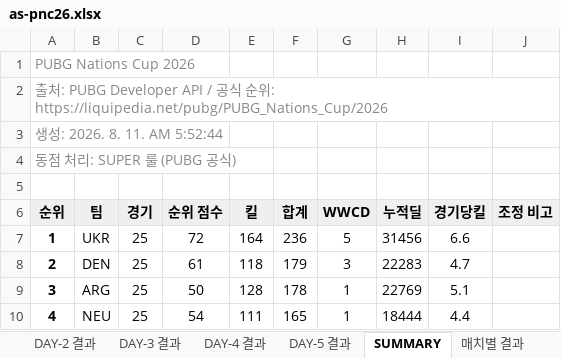
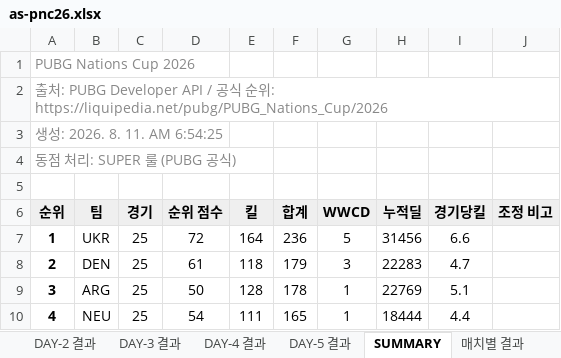
Before and after one commit to hspark-art/pubg-meta, an Excel workbook: xlsx/as-pnc26.xlsx, sheet SUMMARY, drawn as a sheet; only a part is shown; values as stored, in another font and other column widths than the file's, no borders; the diff names each change by its address in the sheet, - before the commit and + after, or states it on an @@ line.

```diff
--- a/xlsx/as-pnc26.xlsx (sheet SUMMARY)
+++ b/xlsx/as-pnc26.xlsx (sheet SUMMARY)
-A3 (순위): 생성: 2026. 8. 11. AM 5:52:44
+A3 (순위): 생성: 2026. 8. 11. AM 6:54:25
```
Also changed, not shown: xlsx/as-gotf26.xlsx, xlsx/as-pgs1.xlsx, 56 other files.
